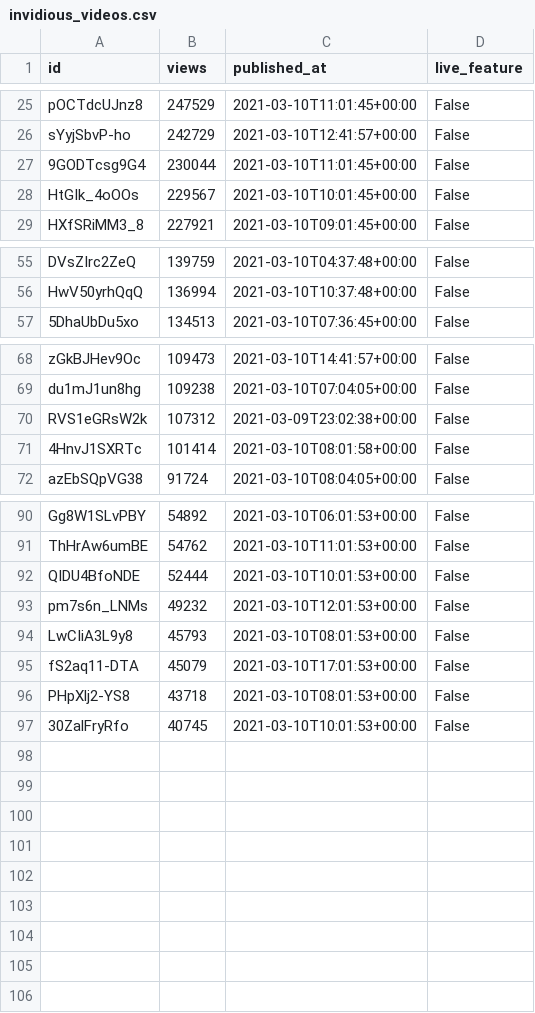
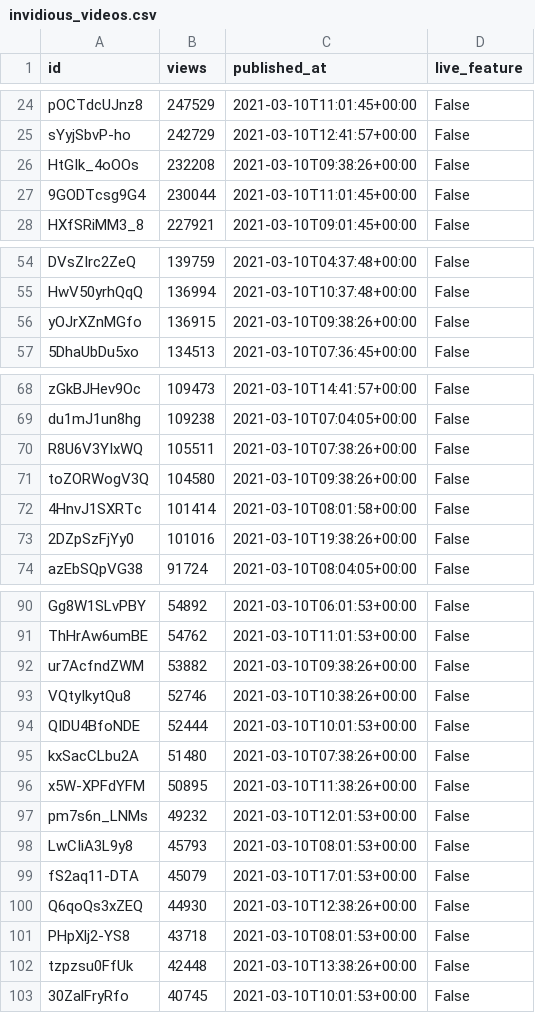
Before and after one commit to cross-internet/api, a CSV file: public/invidious_videos.csv, drawn as a sheet; only a part is shown, gaps mark what is left out; the diff covers the shown part only.

```diff
--- a/public/invidious_videos.csv
+++ b/public/invidious_videos.csv
@@ -26,4 +25,4 @@ pOCTdcUJnz8,247529,2021-03-10T11:01:45+00:00,False
 sYyjSbvP-ho,242729,2021-03-10T12:41:57+00:00,False
+HtGIk_4oOOs,232208,2021-03-10T09:38:26+00:00,False
 9GODTcsg9G4,230044,2021-03-10T11:01:45+00:00,False
-HtGIk_4oOOs,229567,2021-03-10T10:01:45+00:00,False
 HXfSRiMM3_8,227921,2021-03-10T09:01:45+00:00,False
@@ -56,2 +55,3 @@ DVsZIrc2ZeQ,139759,2021-03-10T04:37:48+00:00,False
 HwV50yrhQqQ,136994,2021-03-10T10:37:48+00:00,False
+yOJrXZnMGfo,136915,2021-03-10T09:38:26+00:00,False
 5DhaUbDu5xo,134513,2021-03-10T07:36:45+00:00,False
@@ -69,4 +69,6 @@ zGkBJHev9Oc,109473,2021-03-10T14:41:57+00:00,False
 du1mJ1un8hg,109238,2021-03-10T07:04:05+00:00,False
-RVS1eGRsW2k,107312,2021-03-09T23:02:38+00:00,False
+R8U6V3YIxWQ,105511,2021-03-10T07:38:26+00:00,False
+toZORWogV3Q,104580,2021-03-10T09:38:26+00:00,False
 4HnvJ1SXRTc,101414,2021-03-10T08:01:58+00:00,False
+2DZpSzFjYy0,101016,2021-03-10T19:38:26+00:00,False
 azEbSQpVG38,91724,2021-03-10T08:04:05+00:00,False
@@ -91,3 +91,7 @@ Gg8W1SLvPBY,54892,2021-03-10T06:01:53+00:00,False
 ThHrAw6umBE,54762,2021-03-10T11:01:53+00:00,False
+ur7AcfndZWM,53882,2021-03-10T09:38:26+00:00,False
+VQtyIkytQu8,52746,2021-03-10T10:38:26+00:00,False
 QIDU4BfoNDE,52444,2021-03-10T10:01:53+00:00,False
+kxSacCLbu2A,51480,2021-03-10T07:38:26+00:00,False
+x5W-XPFdYFM,50895,2021-03-10T11:38:26+00:00,False
 pm7s6n_LNMs,49232,2021-03-10T12:01:53+00:00,False
@@ -95,3 +99,5 @@ LwCIiA3L9y8,45793,2021-03-10T08:01:53+00:00,False
 fS2aq11-DTA,45079,2021-03-10T17:01:53+00:00,False
+Q6qoQs3xZEQ,44930,2021-03-10T12:38:26+00:00,False
 PHpXlj2-YS8,43718,2021-03-10T08:01:53+00:00,False
+tzpzsu0FfUk,42448,2021-03-10T13:38:26+00:00,False
 30ZalFryRfo,40745,2021-03-10T10:01:53+00:00,False
```
Also changed, not shown: 3 added rows, 6 removed rows and 10 edited cells elsewhere in this file, 1 other file.
